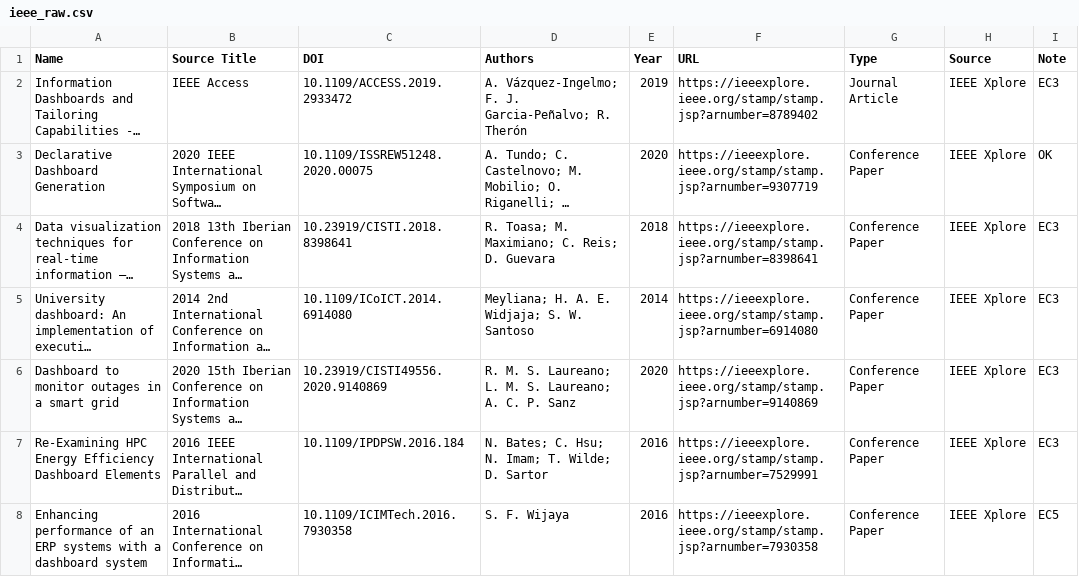
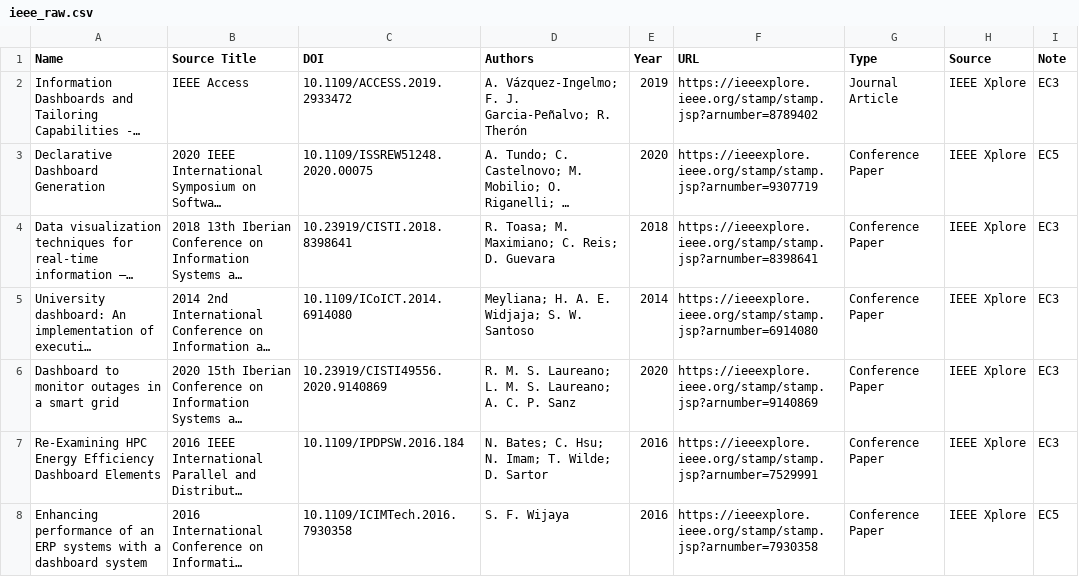
Before and after one commit to d11r/tailored-dashboard-slr, a CSV file: csv/ieee_raw.csv, drawn as a sheet; only a part is shown; long unchanged cells end in …; the diff names each change by its address in the sheet, - before the commit and + after, or states it on an @@ line.

```diff
--- a/csv/ieee_raw.csv
+++ b/csv/ieee_raw.csv
-I3 (Note): OK
+I3 (Note): EC5
```
Also changed, not shown: csv/final_filtered.csv, csv/selected.csv, 1 other file.
